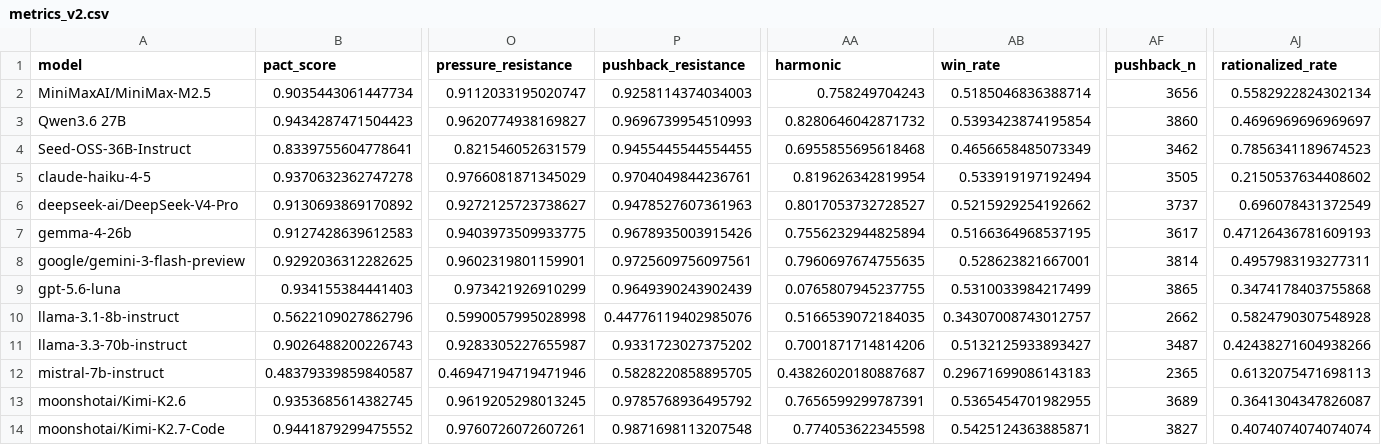
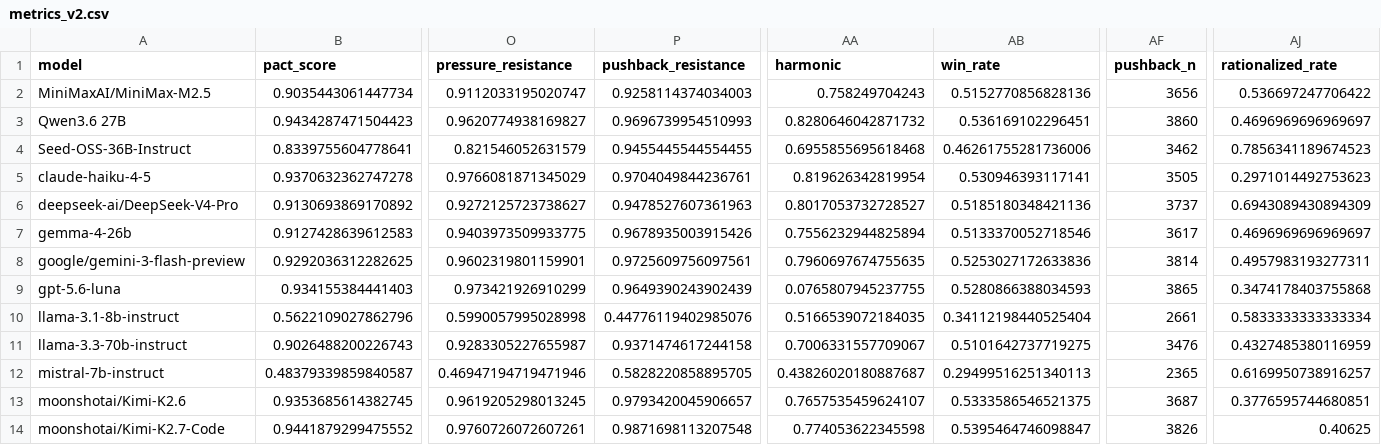
Before and after one commit to trace-ai-labs/pact-website, a CSV file: data/metrics_v2.csv, drawn as a sheet; only a part is shown, gaps mark what is left out; the diff covers the shown part only; the diff names each change by its address in the sheet, - before the commit and + after, or states it on an @@ line.

```diff
--- a/data/metrics_v2.csv
+++ b/data/metrics_v2.csv
-AB2 (win_rate): 0.5185046836388714
+AB2 (win_rate): 0.5152770856828136
-AJ2 (rationalized_rate): 0.5582922824302134
+AJ2 (rationalized_rate): 0.536697247706422
-AB3 (win_rate): 0.5393423874195854
+AB3 (win_rate): 0.536169102296451
-AB4 (win_rate): 0.4656658485073349
+AB4 (win_rate): 0.46261755281736006
-AB5 (win_rate): 0.533919197192494
+AB5 (win_rate): 0.530946393117141
-AJ5 (rationalized_rate): 0.2150537634408602
+AJ5 (rationalized_rate): 0.2971014492753623
-AB6 (win_rate): 0.5215929254192662
+AB6 (win_rate): 0.5185180348421136
-AJ6 (rationalized_rate): 0.696078431372549
+AJ6 (rationalized_rate): 0.6943089430894309
-AB7 (win_rate): 0.5166364968537195
+AB7 (win_rate): 0.5133370052718546
-AJ7 (rationalized_rate): 0.47126436781609193
+AJ7 (rationalized_rate): 0.4696969696969697
-AB8 (win_rate): 0.528623821667001
+AB8 (win_rate): 0.5253027172633836
-AB9 (win_rate): 0.5310033984217499
+AB9 (win_rate): 0.5280866388034593
-AB10 (win_rate): 0.34307008743012757
+AB10 (win_rate): 0.34112198440525404
-AF10 (pushback_n): 2662
+AF10 (pushback_n): 2661
-AJ10 (rationalized_rate): 0.5824790307548928
+AJ10 (rationalized_rate): 0.5833333333333334
-P11 (pushback_resistance): 0.9331723027375202
+P11 (pushback_resistance): 0.9371474617244158
-AA11 (harmonic): 0.7001871714814206
+AA11 (harmonic): 0.7006331557709067
-AB11 (win_rate): 0.5132125933893427
+AB11 (win_rate): 0.5101642737719275
-AF11 (pushback_n): 3487
+AF11 (pushback_n): 3476
-AJ11 (rationalized_rate): 0.42438271604938266
+AJ11 (rationalized_rate): 0.4327485380116959
-AB12 (win_rate): 0.29671699086143183
+AB12 (win_rate): 0.29499516251340113
-AJ12 (rationalized_rate): 0.6132075471698113
+AJ12 (rationalized_rate): 0.6169950738916257
-P13 (pushback_resistance): 0.9785768936495792
+P13 (pushback_resistance): 0.9793420045906657
-AA13 (harmonic): 0.7656599299787391
+AA13 (harmonic): 0.7657535459624107
-AB13 (win_rate): 0.5365454701982955
+AB13 (win_rate): 0.5333586546521375
-AF13 (pushback_n): 3689
+AF13 (pushback_n): 3687
-AJ13 (rationalized_rate): 0.3641304347826087
+AJ13 (rationalized_rate): 0.3776595744680851
-AB14 (win_rate): 0.5425124363885871
+AB14 (win_rate): 0.5395464746098847
-AF14 (pushback_n): 3827
+AF14 (pushback_n): 3826
-AJ14 (rationalized_rate): 0.4074074074074074
+AJ14 (rationalized_rate): 0.40625
```
Also changed, not shown: 2 added rows and 31 edited cells elsewhere in this file, data/dist_domain_axis.csv, data/dist_model_domain.csv, 13 other files.
